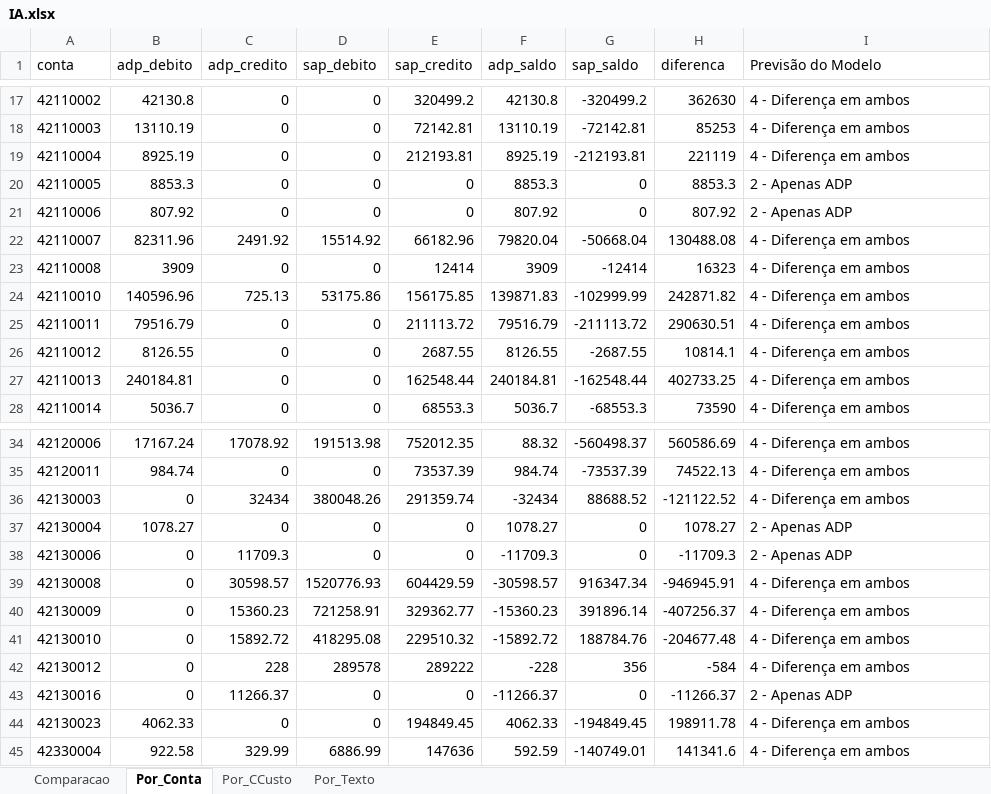
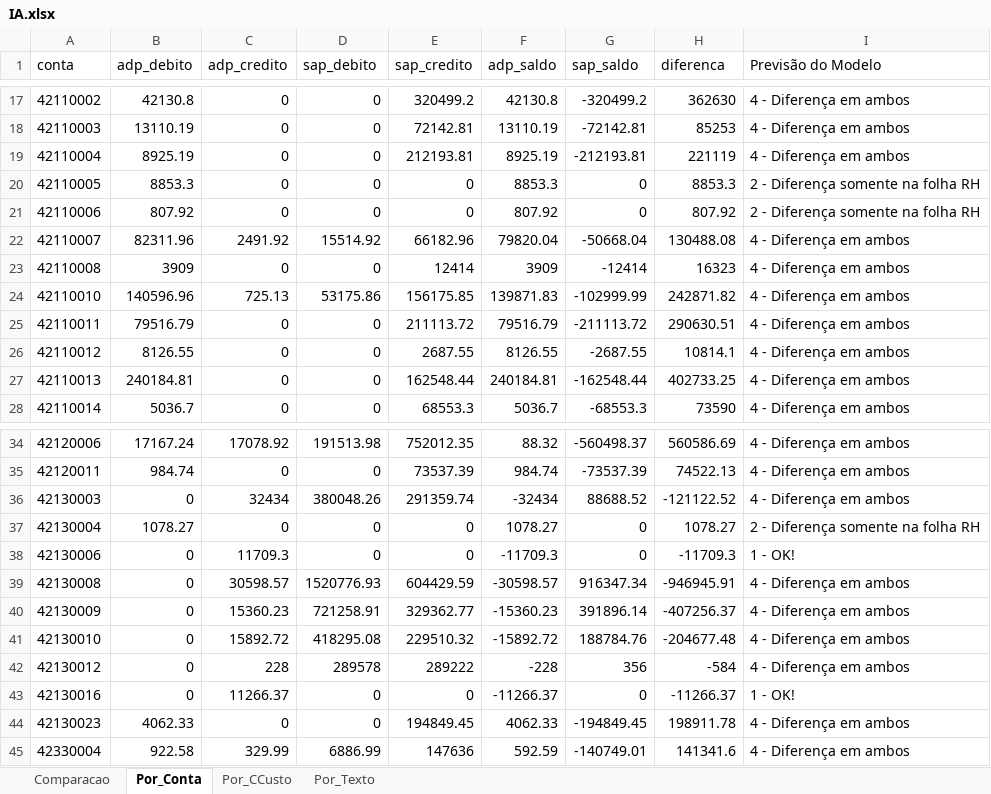
Before and after one commit to CesarAugustoNeves/Projeto_Integrador5, an Excel workbook: dados/user/IA.xlsx, sheet Por_Conta, drawn as a sheet; only a part is shown, gaps mark what is left out; values as stored, in another font and other column widths than the file's, no borders; the diff names each change by its address in the sheet, - before the commit and + after, or states it on an @@ line.

Commit message:
Por Eventos, CC e Contas, atualizados para aparecer o diagnostico da ia

```diff
--- a/dados/user/IA.xlsx (sheet Por_Conta)
+++ b/dados/user/IA.xlsx (sheet Por_Conta)
-I20:I21 (Previsão do Modelo): 2 - Apenas ADP
+I20:I21 (Previsão do Modelo): 2 - Diferença somente na folha RH
-I37 (Previsão do Modelo): 2 - Apenas ADP
+I37 (Previsão do Modelo): 2 - Diferença somente na folha RH
-I38 (Previsão do Modelo): 2 - Apenas ADP
+I38 (Previsão do Modelo): 1 - OK!
-I43 (Previsão do Modelo): 2 - Apenas ADP
+I43 (Previsão do Modelo): 1 - OK!
```
Also changed, not shown: sheet Por_CCusto, IA.xlsx, Resultado_Auditoria_IA.xlsx, 12 other files.
